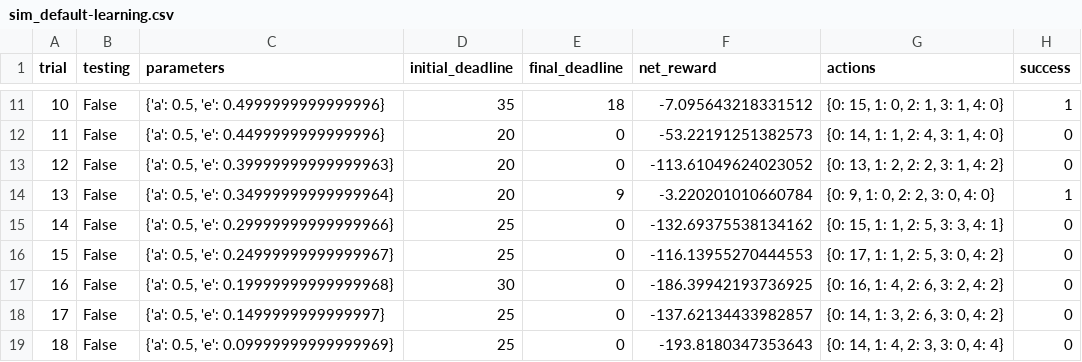
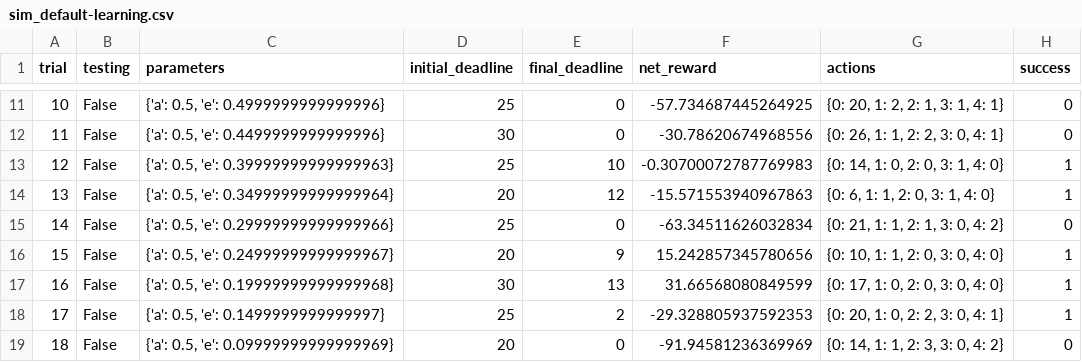
Before and after one commit to Rajat-dhyani/Smart-Cab, a CSV file: logs/sim_default-learning.csv, drawn as a sheet; only a part is shown, gaps mark what is left out; the diff covers the shown part only.

```diff
--- a/logs/sim_default-learning.csv
+++ b/logs/sim_default-learning.csv
@@ -11,9 +11,9 @@ trial,testing,parameters,initial_deadline,final_deadline,net_reward,actions,succ
-10,False,"{'a': 0.5, 'e': 0.4999999999999996}",35,18,-7.095643218331512,"{0: 15, 1: 0, 2: 1, 3: 1, 4: 0}",1
-11,False,"{'a': 0.5, 'e': 0.4499999999999996}",20,0,-53.22191251382573,"{0: 14, 1: 1, 2: 4, 3: 1, 4: 0}",0
-12,False,"{'a': 0.5, 'e': 0.39999999999999963}",20,0,-113.61049624023052,"{0: 13, 1: 2, 2: 2, 3: 1, 4: 2}",0
-13,False,"{'a': 0.5, 'e': 0.34999999999999964}",20,9,-3.220201010660784,"{0: 9, 1: 0, 2: 2, 3: 0, 4: 0}",1
-14,False,"{'a': 0.5, 'e': 0.29999999999999966}",25,0,-132.69375538134162,"{0: 15, 1: 1, 2: 5, 3: 3, 4: 1}",0
-15,False,"{'a': 0.5, 'e': 0.24999999999999967}",25,0,-116.13955270444553,"{0: 17, 1: 1, 2: 5, 3: 0, 4: 2}",0
-16,False,"{'a': 0.5, 'e': 0.19999999999999968}",30,0,-186.39942193736925,"{0: 16, 1: 4, 2: 6, 3: 2, 4: 2}",0
-17,False,"{'a': 0.5, 'e': 0.1499999999999997}",25,0,-137.62134433982857,"{0: 14, 1: 3, 2: 6, 3: 0, 4: 2}",0
-18,False,"{'a': 0.5, 'e': 0.09999999999999969}",25,0,-193.8180347353643,"{0: 14, 1: 4, 2: 3, 3: 0, 4: 4}",0
+10,False,"{'a': 0.5, 'e': 0.4999999999999996}",25,0,-57.734687445264925,"{0: 20, 1: 2, 2: 1, 3: 1, 4: 1}",0
+11,False,"{'a': 0.5, 'e': 0.4499999999999996}",30,0,-30.78620674968556,"{0: 26, 1: 1, 2: 2, 3: 0, 4: 1}",0
+12,False,"{'a': 0.5, 'e': 0.39999999999999963}",25,10,-0.30700072787769983,"{0: 14, 1: 0, 2: 0, 3: 1, 4: 0}",1
+13,False,"{'a': 0.5, 'e': 0.34999999999999964}",20,12,-15.571553940967863,"{0: 6, 1: 1, 2: 0, 3: 1, 4: 0}",1
+14,False,"{'a': 0.5, 'e': 0.29999999999999966}",25,0,-63.34511626032834,"{0: 21, 1: 1, 2: 1, 3: 0, 4: 2}",0
+15,False,"{'a': 0.5, 'e': 0.24999999999999967}",20,9,15.242857345780656,"{0: 10, 1: 1, 2: 0, 3: 0, 4: 0}",1
+16,False,"{'a': 0.5, 'e': 0.19999999999999968}",30,13,31.66568080849599,"{0: 17, 1: 0, 2: 0, 3: 0, 4: 0}",1
+17,False,"{'a': 0.5, 'e': 0.1499999999999997}",25,2,-29.328805937592353,"{0: 20, 1: 0, 2: 2, 3: 0, 4: 1}",1
+18,False,"{'a': 0.5, 'e': 0.09999999999999969}",20,0,-91.94581236369969,"{0: 14, 1: 1, 2: 3, 3: 0, 4: 2}",0
```
Also changed, not shown: 79 edited cells elsewhere in this file, logs/sim_no-learning.csv, 3 other files.
